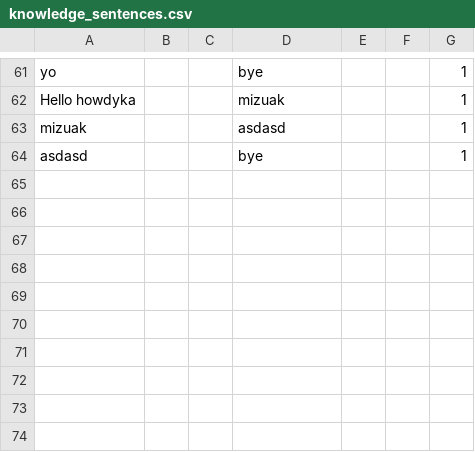
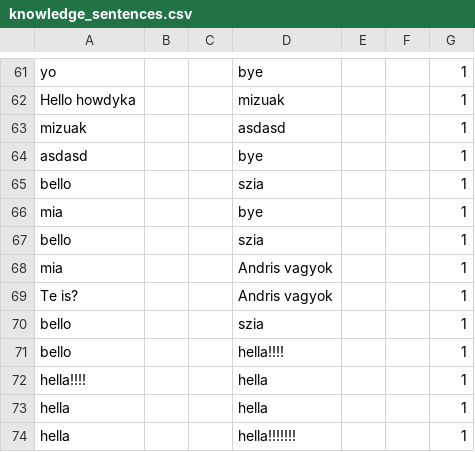
Before and after one commit to adatlaborhu/howdy, a CSV file: knowledge_sentences.csv, drawn as a sheet; only a part is shown, gaps mark what is left out.

```diff
--- a/knowledge_sentences.csv
+++ b/knowledge_sentences.csv
@@ -64 +64,11 @@ mizuak;;;asdasd;;;1
 asdasd;;;bye;;;1
+bello;;;szia;;;1
+mia;;;bye;;;1
+bello;;;szia;;;1
+mia;;;Andris vagyok;;;1
+Te is?;;;Andris vagyok;;;1
+bello;;;szia;;;1
+bello;;;hella!!!!;;;1
+hella!!!!;;;hella;;;1
+hella;;;hella;;;1
+hella;;;hella!!!!!!!;;;1
```
Also changed, not shown: 3 other files.
